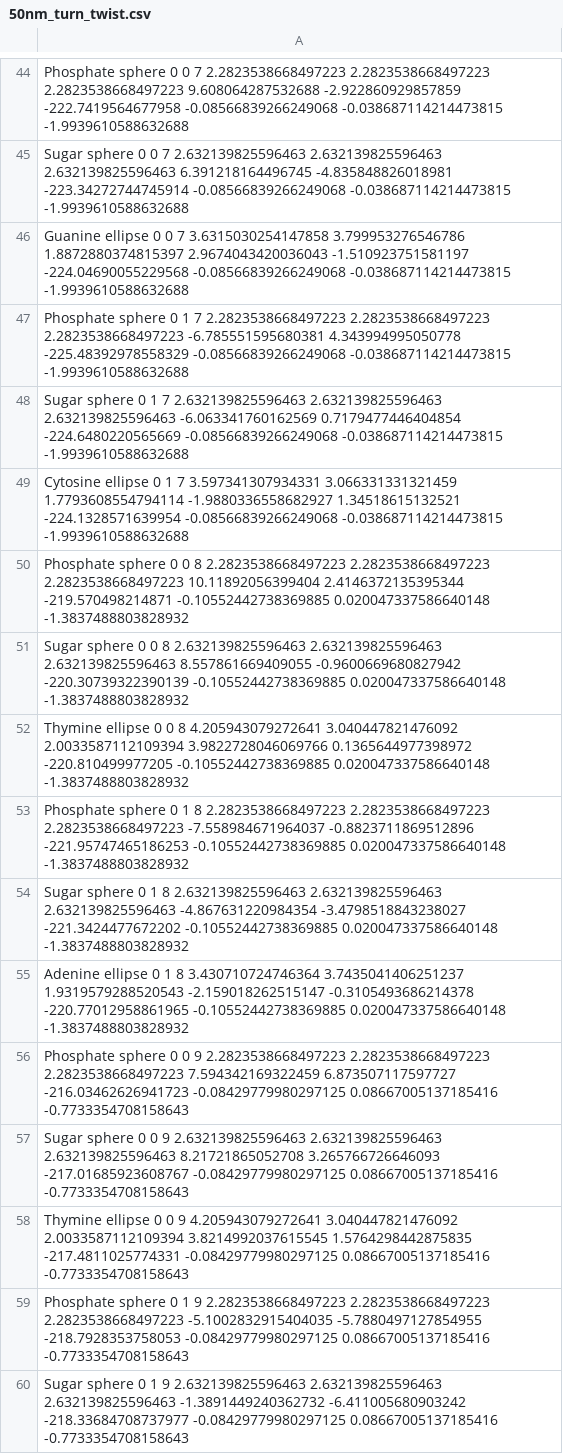
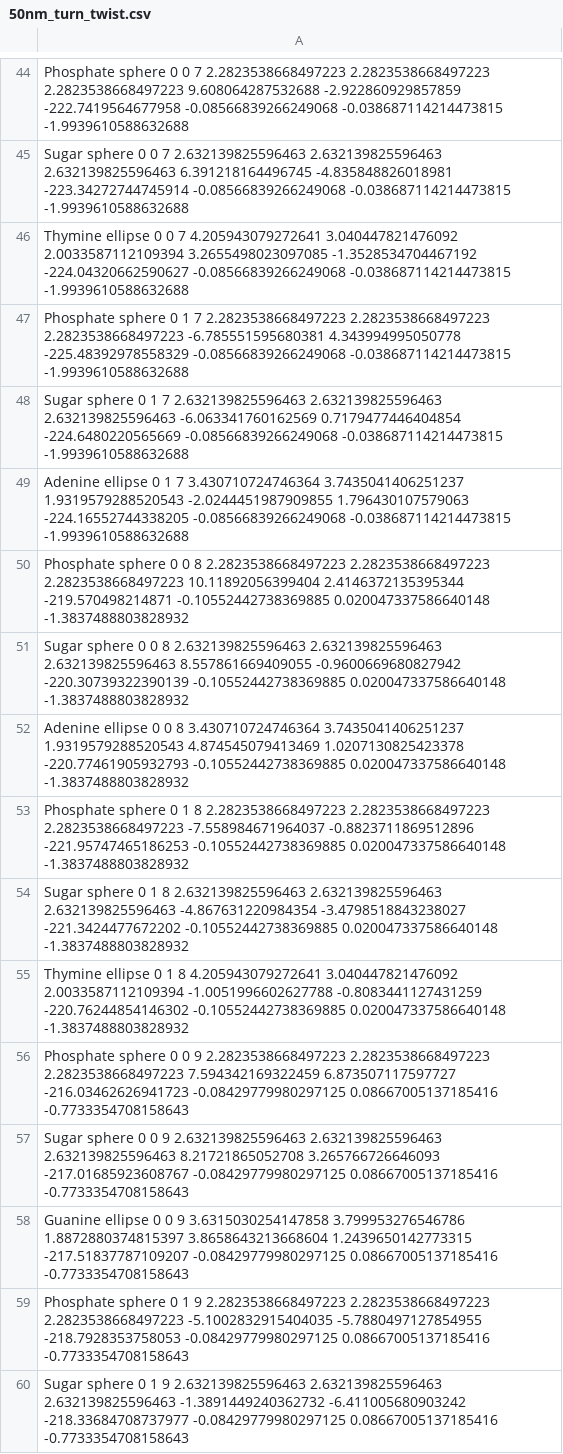
Before and after one commit to tranngochoang/molecular-docs, a CSV file: assets/csv/50nm_turn_twist.csv, drawn as a sheet; only a part is shown, gaps mark what is left out; the diff covers the shown part only.

```diff
--- a/assets/csv/50nm_turn_twist.csv
+++ b/assets/csv/50nm_turn_twist.csv
@@ -45,15 +45,15 @@ Phosphate sphere 0 0 7 2.2823538668497223 2.2823538668497223 2.2823538668497223
 Sugar sphere 0 0 7 2.632139825596463 2.632139825596463 2.632139825596463 6.391218164496745 -4.835848826018981 -223.34272744745914 -0.08566839266249068 -0.038687114214473815 -1.9939610588632688
-Guanine ellipse 0 0 7 3.6315030254147858 3.799953276546786 1.8872880374815397 2.9674043420036043 -1.510923751581197 -224.04690055229568 -0.08566839266249068 -0.038687114214473815 -1.9939610588632688
+Thymine ellipse 0 0 7 4.205943079272641 3.040447821476092 2.0033587112109394 3.2655498023097085 -1.3528534704467192 -224.04320662590627 -0.08566839266249068 -0.038687114214473815 -1.9939610588632688
 Phosphate sphere 0 1 7 2.2823538668497223 2.2823538668497223 2.2823538668497223 -6.785551595680381 4.343994995050778 -225.48392978558329 -0.08566839266249068 -0.038687114214473815 -1.9939610588632688
 Sugar sphere 0 1 7 2.632139825596463 2.632139825596463 2.632139825596463 -6.063341760162569 0.7179477446404854 -224.6480220565669 -0.08566839266249068 -0.038687114214473815 -1.9939610588632688
-Cytosine ellipse 0 1 7 3.597341307934331 3.066331331321459 1.7793608554794114 -1.9880336558682927 1.34518615132521 -224.1328571639954 -0.08566839266249068 -0.038687114214473815 -1.9939610588632688
+Adenine ellipse 0 1 7 3.430710724746364 3.7435041406251237 1.9319579288520543 -2.0244451987909855 1.796430107579063 -224.16552744338205 -0.08566839266249068 -0.038687114214473815 -1.9939610588632688
 Phosphate sphere 0 0 8 2.2823538668497223 2.2823538668497223 2.2823538668497223 10.11892056399404 2.4146372135395344 -219.570498214871 -0.10552442738369885 0.020047337586640148 -1.3837488803828932
 Sugar sphere 0 0 8 2.632139825596463 2.632139825596463 2.632139825596463 8.557861669409055 -0.9600669680827942 -220.30739322390139 -0.10552442738369885 0.020047337586640148 -1.3837488803828932
-Thymine ellipse 0 0 8 4.205943079272641 3.040447821476092 2.0033587112109394 3.9822728046069766 0.1365644977398972 -220.810499977205 -0.10552442738369885 0.020047337586640148 -1.3837488803828932
+Adenine ellipse 0 0 8 3.430710724746364 3.7435041406251237 1.9319579288520543 4.874545079413469 1.0207130825423378 -220.77461905932793 -0.10552442738369885 0.020047337586640148 -1.3837488803828932
 Phosphate sphere 0 1 8 2.2823538668497223 2.2823538668497223 2.2823538668497223 -7.558984671964037 -0.8823711869512896 -221.95747465186253 -0.10552442738369885 0.020047337586640148 -1.3837488803828932
 Sugar sphere 0 1 8 2.632139825596463 2.632139825596463 2.632139825596463 -4.867631220984354 -3.4798518843238027 -221.3424477672202 -0.10552442738369885 0.020047337586640148 -1.3837488803828932
-Adenine ellipse 0 1 8 3.430710724746364 3.7435041406251237 1.9319579288520543 -2.159018262515147 -0.3105493686214378 -220.77012958861965 -0.10552442738369885 0.020047337586640148 -1.3837488803828932
+Thymine ellipse 0 1 8 4.205943079272641 3.040447821476092 2.0033587112109394 -1.0051996602627788 -0.8083441127431259 -220.76244854146302 -0.10552442738369885 0.020047337586640148 -1.3837488803828932
 Phosphate sphere 0 0 9 2.2823538668497223 2.2823538668497223 2.2823538668497223 7.594342169322459 6.873507117597727 -216.03462626941723 -0.08429779980297125 0.08667005137185416 -0.7733354708158643
 Sugar sphere 0 0 9 2.632139825596463 2.632139825596463 2.632139825596463 8.21721865052708 3.265766726646093 -217.01685923608767 -0.08429779980297125 0.08667005137185416 -0.7733354708158643
-Thymine ellipse 0 0 9 4.205943079272641 3.040447821476092 2.0033587112109394 3.8214992037615545 1.5764298442875835 -217.4811025774331 -0.08429779980297125 0.08667005137185416 -0.7733354708158643
+Guanine ellipse 0 0 9 3.6315030254147858 3.799953276546786 1.8872880374815397 3.8658643213668604 1.2439650142773315 -217.51837787109207 -0.08429779980297125 0.08667005137185416 -0.7733354708158643
 Phosphate sphere 0 1 9 2.2823538668497223 2.2823538668497223 2.2823538668497223 -5.1002832915404035 -5.7880497127854955 -218.7928353758053 -0.08429779980297125 0.08667005137185416 -0.7733354708158643
```
Also changed, not shown: 186 edited cells elsewhere in this file, assets/csv/50nm_4_straight.csv, assets/csv/50nm_4_turn.csv, 19 other files.
